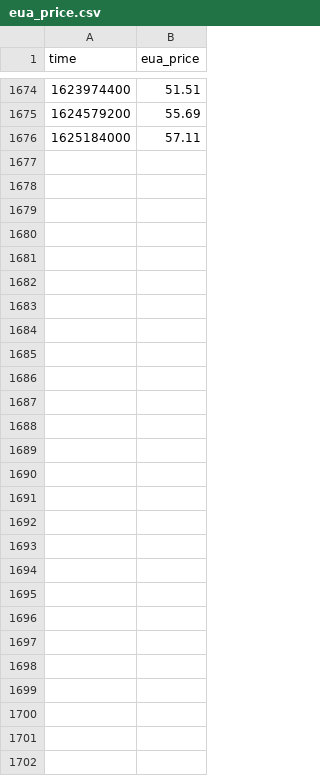
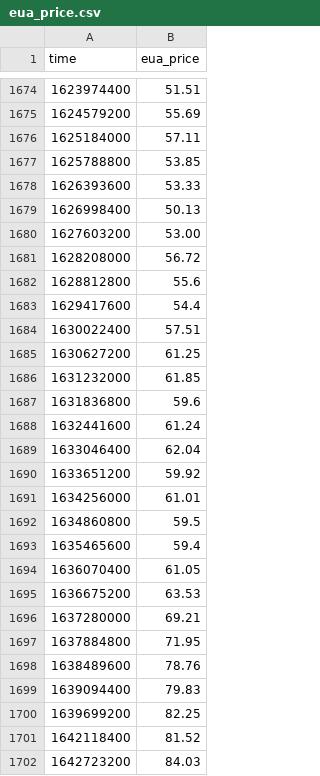
Before and after one commit to B-FfF/stadtwerk-mit-zukunft, a CSV file: _data/eua_price.csv, drawn as a sheet; only a part is shown, gaps mark what is left out; the diff names each change by its address in the sheet, - before the commit and + after, or states it on an @@ line.

Commit message:
Update latest EUA prices

```diff
--- a/_data/eua_price.csv
+++ b/_data/eua_price.csv
+row 1677: 1625788800 | 53.85
+row 1678: 1626393600 | 53.33
+row 1679: 1626998400 | 50.13
+row 1680: 1627603200 | 53.00
+row 1681: 1628208000 | 56.72
+row 1682: 1628812800 | 55.6
+row 1683: 1629417600 | 54.4
+row 1684: 1630022400 | 57.51
+row 1685: 1630627200 | 61.25
+row 1686: 1631232000 | 61.85
+row 1687: 1631836800 | 59.6
+row 1688: 1632441600 | 61.24
+row 1689: 1633046400 | 62.04
+row 1690: 1633651200 | 59.92
+row 1691: 1634256000 | 61.01
+row 1692: 1634860800 | 59.5
+row 1693: 1635465600 | 59.4
+row 1694: 1636070400 | 61.05
+row 1695: 1636675200 | 63.53
+row 1696: 1637280000 | 69.21
+row 1697: 1637884800 | 71.95
+row 1698: 1638489600 | 78.76
+row 1699: 1639094400 | 79.83
+row 1700: 1639699200 | 82.25
+row 1701: 1642118400 | 81.52
+row 1702: 1642723200 | 84.03
```
